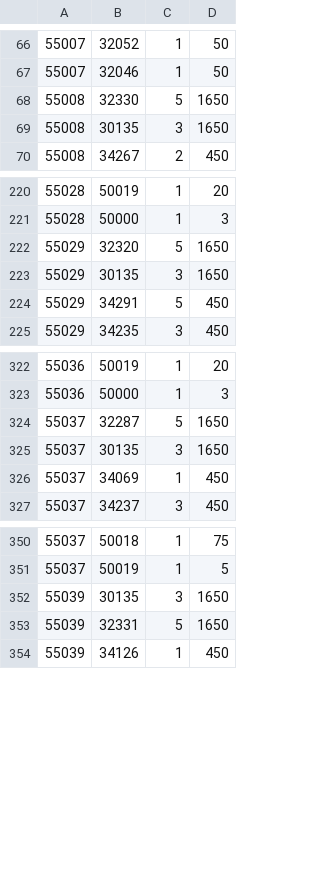
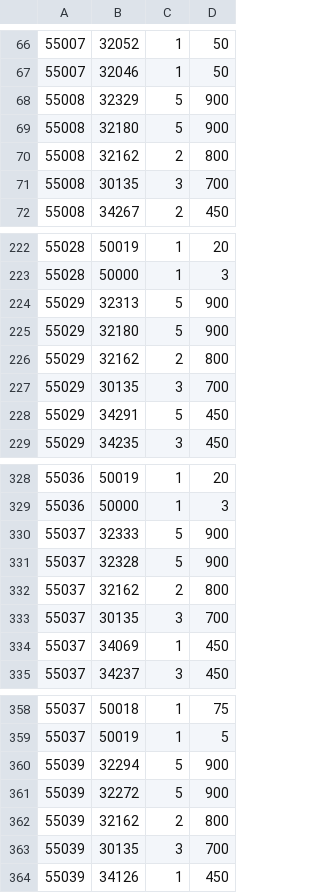
Before and after one commit to SefusJack/north-island-server, a TSV file: src/NorthIsland.Server/Data/LuckyBags.tsv, drawn as a sheet; only a part is shown, gaps mark what is left out; the diff covers the shown part only.

```diff
--- a/src/NorthIsland.Server/Data/LuckyBags.tsv
+++ b/src/NorthIsland.Server/Data/LuckyBags.tsv
@@ -67,4 +67,6 @@
 55007	32046	1	50
-55008	32330	5	1650
-55008	30135	3	1650
+55008	32329	5	900
+55008	32180	5	900
+55008	32162	2	800
+55008	30135	3	700
 55008	34267	2	450
@@ -221,4 +223,6 @@
 55028	50000	1	3
-55029	32320	5	1650
-55029	30135	3	1650
+55029	32313	5	900
+55029	32180	5	900
+55029	32162	2	800
+55029	30135	3	700
 55029	34291	5	450
@@ -323,4 +329,6 @@
 55036	50000	1	3
-55037	32287	5	1650
-55037	30135	3	1650
+55037	32333	5	900
+55037	32328	5	900
+55037	32162	2	800
+55037	30135	3	700
 55037	34069	1	450
@@ -351,4 +359,6 @@
 55037	50019	1	5
-55039	30135	3	1650
-55039	32331	5	1650
+55039	32294	5	900
+55039	32272	5	900
+55039	32162	2	800
+55039	30135	3	700
 55039	34126	1	450
```
Also changed, not shown: 20 added rows and 22 edited cells elsewhere in this file, src/NorthIsland.Server/Data/BoxGuesses.tsv, 1 other file.
